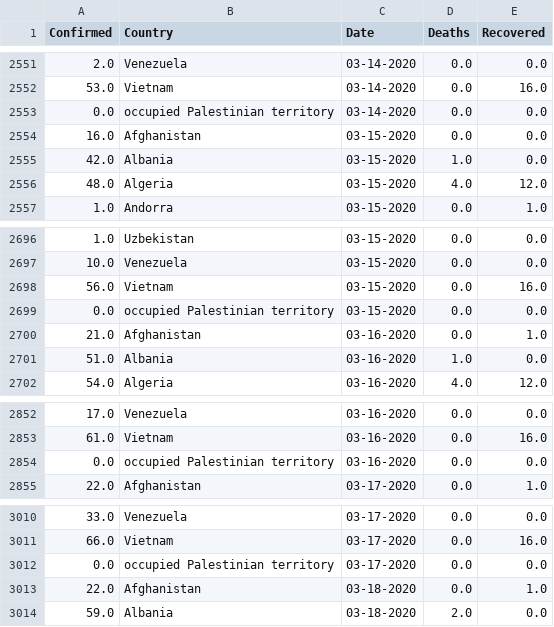
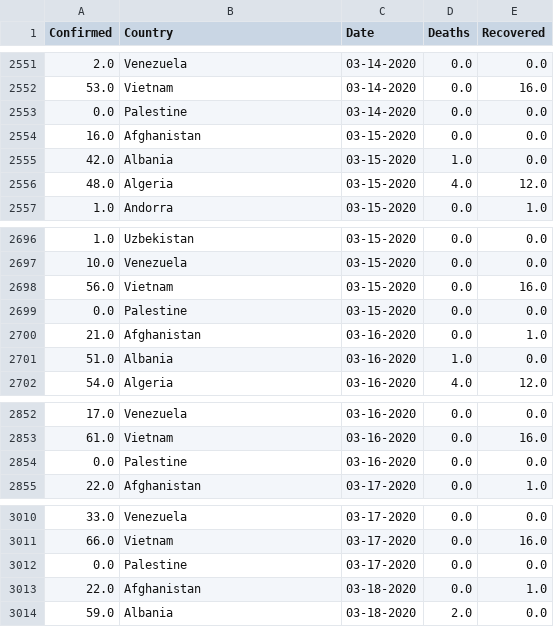
Before and after one commit to Jimmeeee/idv-project, a CSV file: data/cleaned_reports/data.csv, drawn as a sheet; only a part is shown, gaps mark what is left out; the diff covers the shown part only.

```diff
--- a/data/cleaned_reports/data.csv
+++ b/data/cleaned_reports/data.csv
@@ -2552,3 +2552,3 @@ Confirmed,Country,Date,Deaths,Recovered
 53.0,Vietnam,03-14-2020,0.0,16.0
-0.0,occupied Palestinian territory,03-14-2020,0.0,0.0
+0.0,Palestine,03-14-2020,0.0,0.0
 16.0,Afghanistan,03-15-2020,0.0,0.0
@@ -2698,3 +2698,3 @@ Confirmed,Country,Date,Deaths,Recovered
 56.0,Vietnam,03-15-2020,0.0,16.0
-0.0,occupied Palestinian territory,03-15-2020,0.0,0.0
+0.0,Palestine,03-15-2020,0.0,0.0
 21.0,Afghanistan,03-16-2020,0.0,1.0
@@ -2853,3 +2853,3 @@ Confirmed,Country,Date,Deaths,Recovered
 61.0,Vietnam,03-16-2020,0.0,16.0
-0.0,occupied Palestinian territory,03-16-2020,0.0,0.0
+0.0,Palestine,03-16-2020,0.0,0.0
 22.0,Afghanistan,03-17-2020,0.0,1.0
@@ -3011,3 +3011,3 @@ Confirmed,Country,Date,Deaths,Recovered
 66.0,Vietnam,03-17-2020,0.0,16.0
-0.0,occupied Palestinian territory,03-17-2020,0.0,0.0
+0.0,Palestine,03-17-2020,0.0,0.0
 22.0,Afghanistan,03-18-2020,0.0,1.0
```
Also changed, not shown: 5 edited cells elsewhere in this file, 7 other files.
